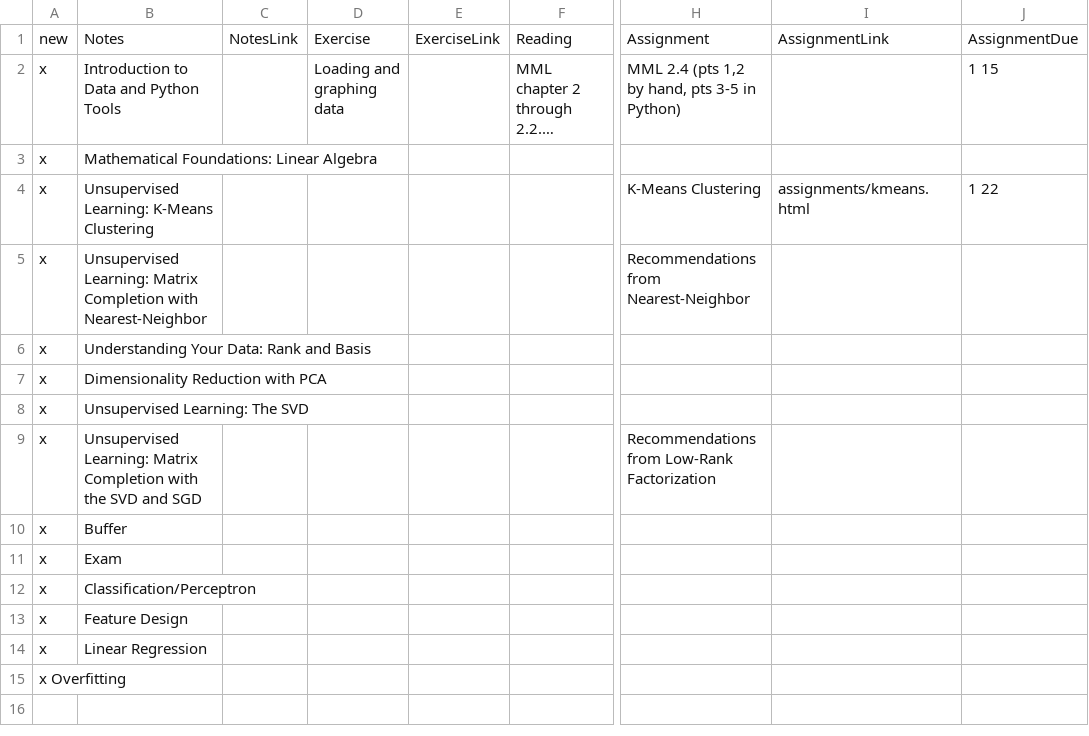
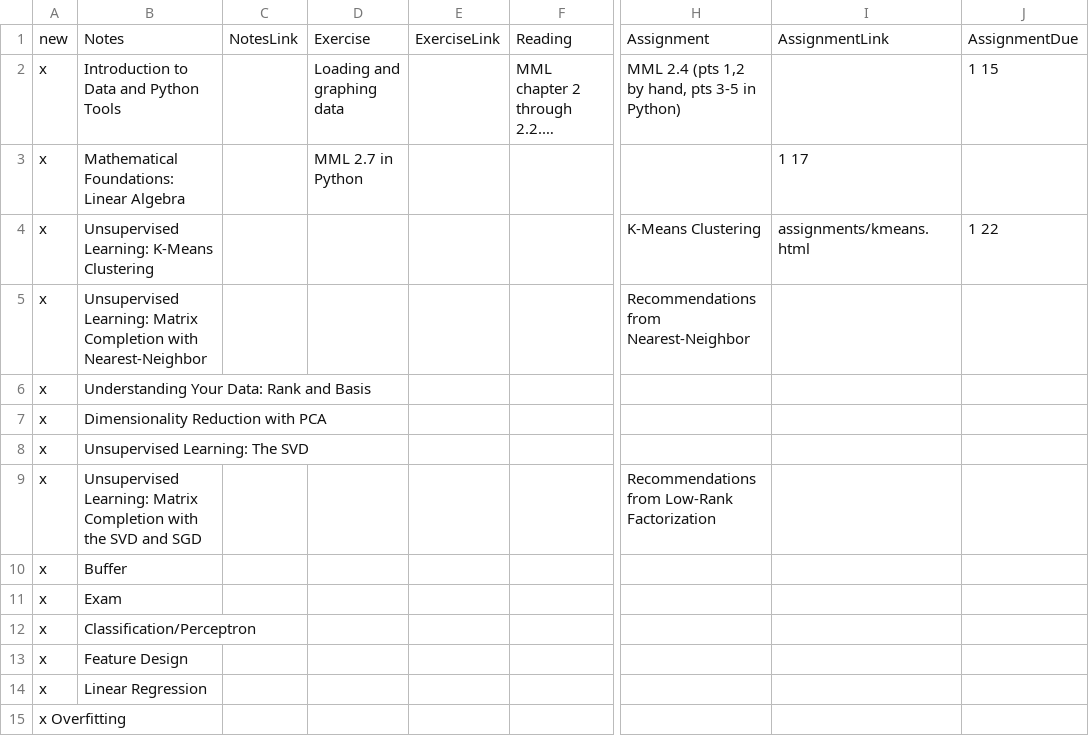
Before and after one commit to gavinwtaylor/S19si486L, a CSV file: page/cal.csv, drawn as a sheet; only a part is shown, gaps mark what is left out; long unchanged cells end in …; the diff names each change by its address in the sheet, - before the commit and + after, or states it on an @@ line.

```diff
--- a/page/cal.csv
+++ b/page/cal.csv
-D3: (empty)
+D3: MML 2.7 in Python
-I3: (empty)
+I3: 1 17
```
Also changed, not shown: 1 other file.
